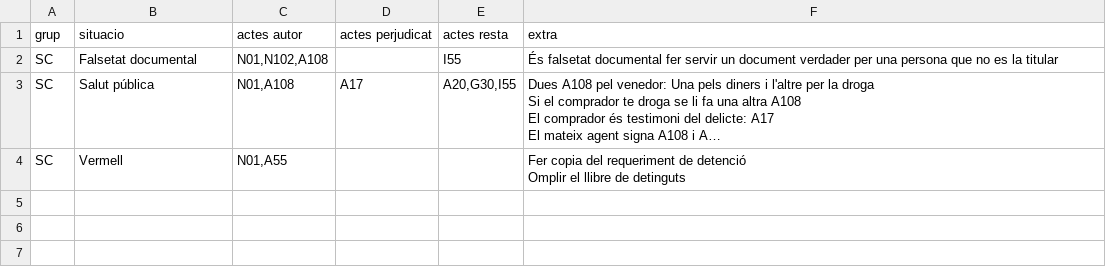
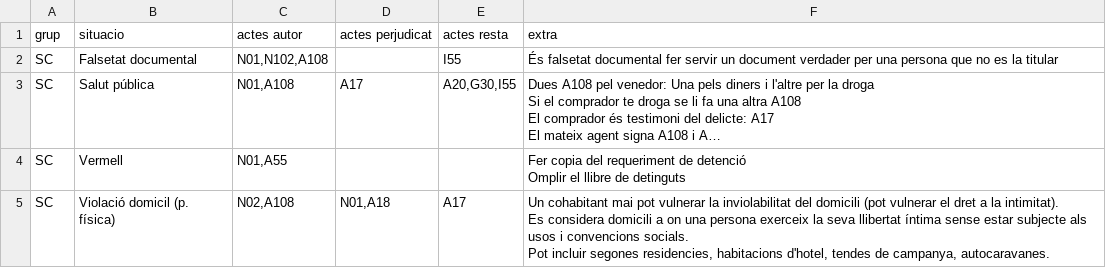
Before and after one commit to zaulin/GUB, a CSV file: actuacions/sc/actuacions.csv, drawn as a sheet; long unchanged cells end in …; ↵ is a line break in a cell; the diff names each change by its address in the sheet, - before the commit and + after, or states it on an @@ line.

Commit message:
Add files via upload

```diff
--- a/actuacions/sc/actuacions.csv
+++ b/actuacions/sc/actuacions.csv
+row 5: SC | Violació domicil (p. física) | N02,A108 | N01,A18 | A17 | Un cohabitant mai pot vulnerar la inviolabilitat del domicili (pot vulnerar el dret a la intimitat). ↵ Es considera domicili a on una persona exerceix la seva llibertat íntima sense estar subjecte als usos i convencions socials. ↵ Pot incluir segones residencies, habitacions d'hotel, tendes de campanya, autocaravanes.
```
